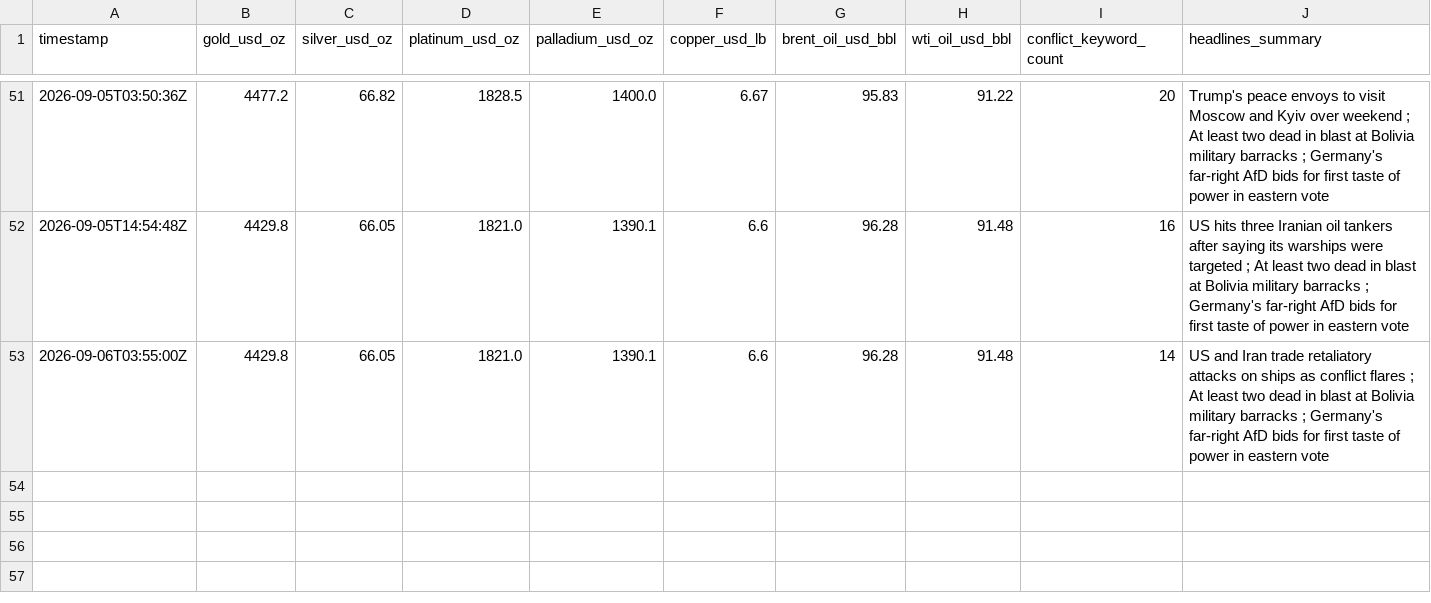
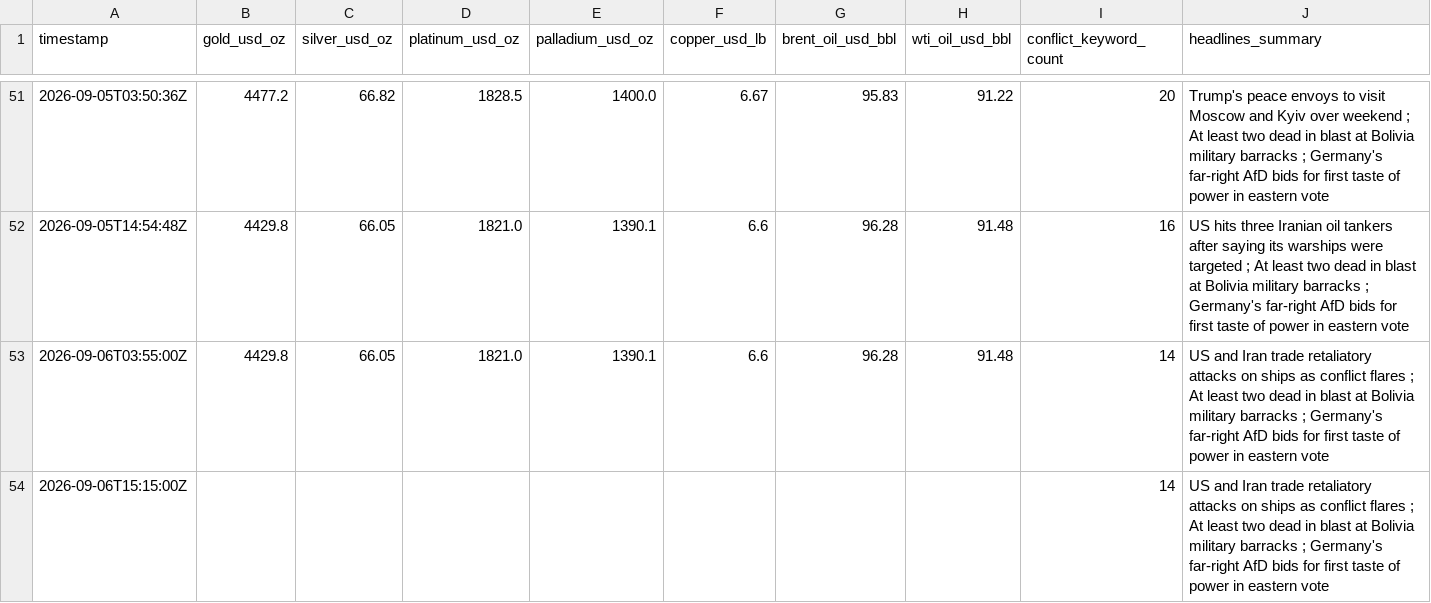
Before and after one commit to vulevu228/MacroConflictTracker, a CSV file: commodity_prices.csv, drawn as a sheet; only a part is shown, gaps mark what is left out; the diff names each change by its address in the sheet, - before the commit and + after, or states it on an @@ line.

```diff
--- a/commodity_prices.csv
+++ b/commodity_prices.csv
+row 54: 2026-09-06T15:15:00Z |  |  |  |  |  |  |  | 14 | US and Iran trade retaliatory attacks on ships as conflict flares ; At least two dead in blast at Bolivia military barracks ; Germany's far-right AfD bids for first taste of power in eastern vote
```
